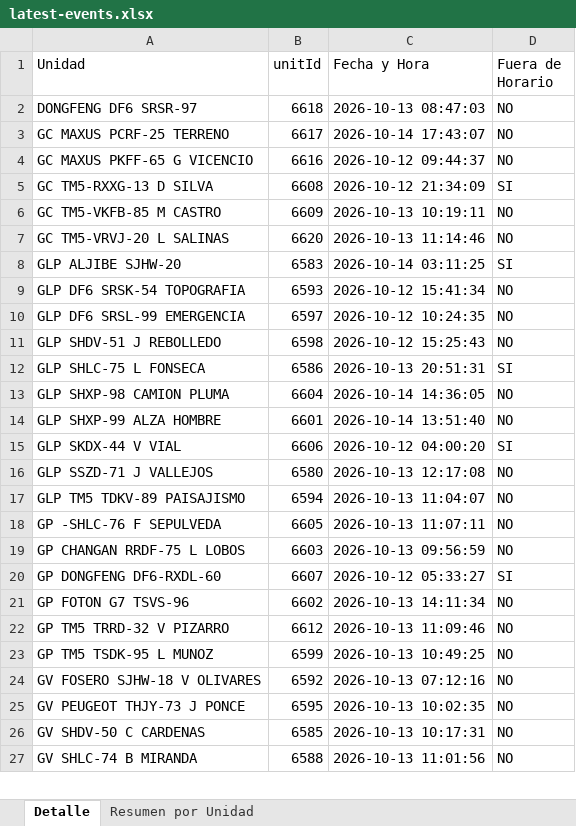
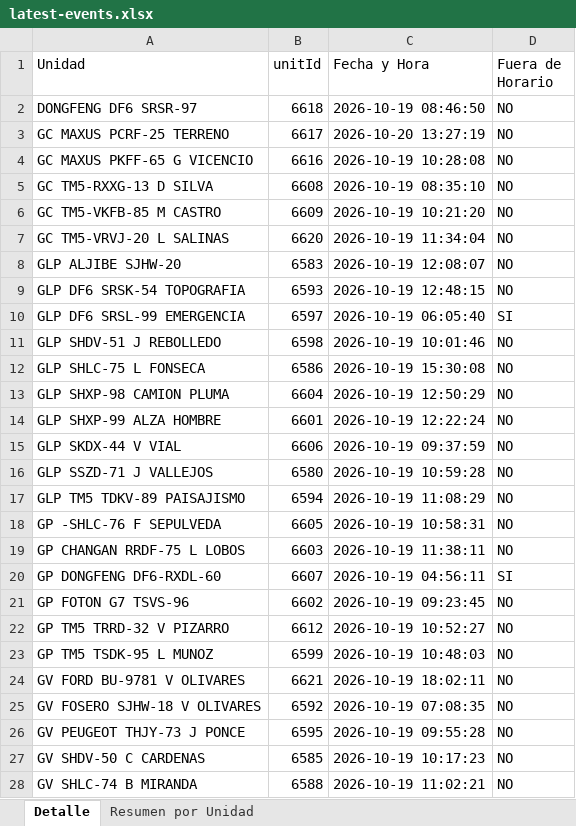
Before and after one commit to WurfelSPA/tracklink-kadel, an Excel workbook: latest-events.xlsx, sheet Detalle, drawn as a sheet; only a part is shown; values as stored, in another font and other column widths than the file's, no borders; addresses are those after the commit; the diff covers the shown part only; the diff names each change by its address in the sheet, - before the commit and + after, or states it on an @@ line.

```diff
--- a/latest-events.xlsx (sheet Detalle)
+++ b/latest-events.xlsx (sheet Detalle)
-C2 (Fecha y Hora): 2026-10-13 08:47:03
+C2 (Fecha y Hora): 2026-10-19 08:46:50
-C3 (Fecha y Hora): 2026-10-14 17:43:07
+C3 (Fecha y Hora): 2026-10-20 13:27:19
-C4 (Fecha y Hora): 2026-10-12 09:44:37
+C4 (Fecha y Hora): 2026-10-19 10:28:08
-C5 (Fecha y Hora): 2026-10-12 21:34:09
+C5 (Fecha y Hora): 2026-10-19 08:35:10
-D5 (Fuera de Horario): SI
+D5 (Fuera de Horario): NO
-C6 (Fecha y Hora): 2026-10-13 10:19:11
+C6 (Fecha y Hora): 2026-10-19 10:21:20
-C7 (Fecha y Hora): 2026-10-13 11:14:46
+C7 (Fecha y Hora): 2026-10-19 11:34:04
-C8 (Fecha y Hora): 2026-10-14 03:11:25
+C8 (Fecha y Hora): 2026-10-19 12:08:07
-D8 (Fuera de Horario): SI
+D8 (Fuera de Horario): NO
-C9 (Fecha y Hora): 2026-10-12 15:41:34
+C9 (Fecha y Hora): 2026-10-19 12:48:15
-C10 (Fecha y Hora): 2026-10-12 10:24:35
+C10 (Fecha y Hora): 2026-10-19 06:05:40
-D10 (Fuera de Horario): NO
+D10 (Fuera de Horario): SI
-C11 (Fecha y Hora): 2026-10-12 15:25:43
+C11 (Fecha y Hora): 2026-10-19 10:01:46
-C12 (Fecha y Hora): 2026-10-13 20:51:31
+C12 (Fecha y Hora): 2026-10-19 15:30:08
-D12 (Fuera de Horario): SI
+D12 (Fuera de Horario): NO
-C13 (Fecha y Hora): 2026-10-14 14:36:05
+C13 (Fecha y Hora): 2026-10-19 12:50:29
-C14 (Fecha y Hora): 2026-10-14 13:51:40
+C14 (Fecha y Hora): 2026-10-19 12:22:24
-C15 (Fecha y Hora): 2026-10-12 04:00:20
+C15 (Fecha y Hora): 2026-10-19 09:37:59
-D15 (Fuera de Horario): SI
+D15 (Fuera de Horario): NO
-C16 (Fecha y Hora): 2026-10-13 12:17:08
+C16 (Fecha y Hora): 2026-10-19 10:59:28
-C17 (Fecha y Hora): 2026-10-13 11:04:07
+C17 (Fecha y Hora): 2026-10-19 11:08:29
-C18 (Fecha y Hora): 2026-10-13 11:07:11
+C18 (Fecha y Hora): 2026-10-19 10:58:31
-C19 (Fecha y Hora): 2026-10-13 09:56:59
+C19 (Fecha y Hora): 2026-10-19 11:38:11
-C20 (Fecha y Hora): 2026-10-12 05:33:27
+C20 (Fecha y Hora): 2026-10-19 04:56:11
-C21 (Fecha y Hora): 2026-10-13 14:11:34
+C21 (Fecha y Hora): 2026-10-19 09:23:45
-C22 (Fecha y Hora): 2026-10-13 11:09:46
+C22 (Fecha y Hora): 2026-10-19 10:52:27
-C23 (Fecha y Hora): 2026-10-13 10:49:25
+C23 (Fecha y Hora): 2026-10-19 10:48:03
+row 24: GV FORD BU-9781 V OLIVARES | 6621 | 2026-10-19 18:02:11 | NO
-C25 (Fecha y Hora): 2026-10-13 07:12:16
+C25 (Fecha y Hora): 2026-10-19 07:08:35
-C26 (Fecha y Hora): 2026-10-13 10:02:35
+C26 (Fecha y Hora): 2026-10-19 09:55:28
-C27 (Fecha y Hora): 2026-10-13 10:17:31
+C27 (Fecha y Hora): 2026-10-19 10:17:23
-C28 (Fecha y Hora): 2026-10-13 11:01:56
+C28 (Fecha y Hora): 2026-10-19 11:02:21
```
Also changed, not shown: 7 edited cells elsewhere in this sheet, sheet Resumen por Unidad, INFORME EXCESOS DE VELOCIDAD.xlsx, 2 other files.
